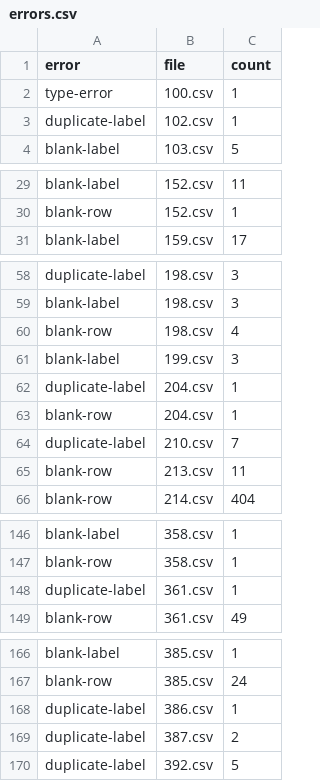
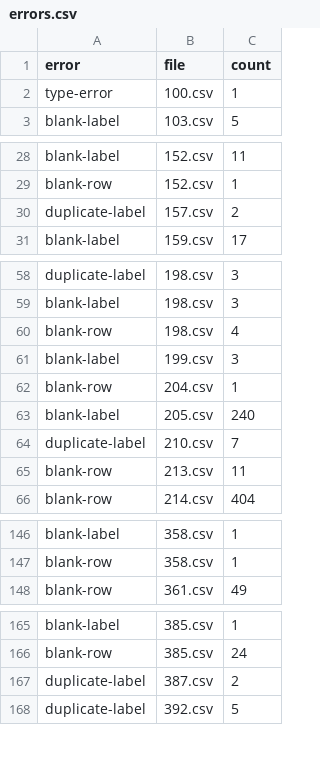
Before and after one commit to aborruso/checkCatalogue, a CSV file: output/openDataComunePalermo/processing/errors.csv, drawn as a sheet; only a part is shown, gaps mark what is left out; removed rows and columns are numbered as before the commit, all else as after; the diff names each change by its address in the sheet, - before the commit and + after, or states it on an @@ line.

Commit message:
aggiornamento Palermo, post correzioni bug frictionless

```diff
--- a/output/openDataComunePalermo/processing/errors.csv
+++ b/output/openDataComunePalermo/processing/errors.csv
-row 3: duplicate-label | 102.csv | 1
+row 30: duplicate-label | 157.csv | 2
-row 62: duplicate-label | 204.csv | 1
+row 63: blank-label | 205.csv | 240
-row 148: duplicate-label | 361.csv | 1
-row 168: duplicate-label | 386.csv | 1
```
Also changed, not shown: output/openDataComunePalermo/processing/errors_wide.csv, output/openDataComunePalermo/processing/validate.csv, 4 other files.
